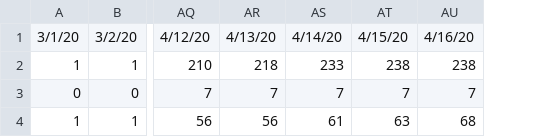
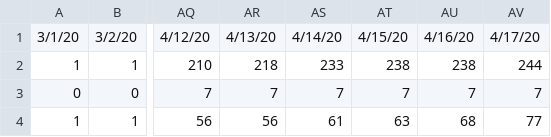
Before and after one commit to arimacdev/covid19-srilankan-data, a CSV file: Daily/covid_lk.csv, drawn as a sheet; only a part is shown, gaps mark what is left out; the diff names each change by its address in the sheet, - before the commit and + after, or states it on an @@ line.

Commit message:
4/17/20

```diff
--- a/Daily/covid_lk.csv
+++ b/Daily/covid_lk.csv
+column AV, rows 1-4: 4/17/20 | 244 | 7 | 77
```
